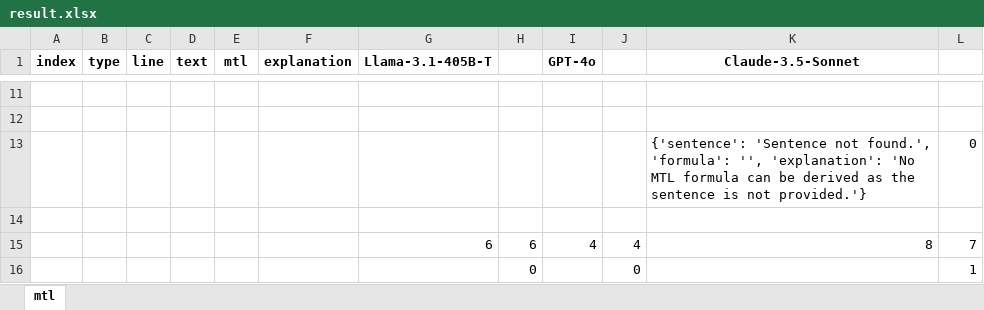
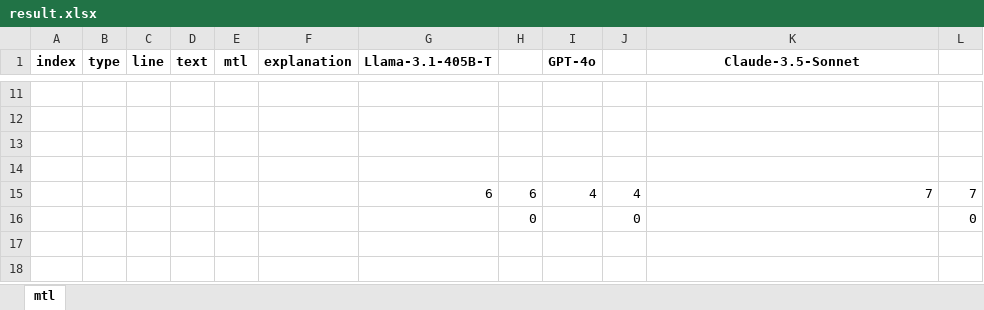
Before and after one commit to lhorse010/llm_specification_extraction, an Excel workbook: script/result_llm_tranform/ardupilot_docs/ap_airmode/result.xlsx, sheet mtl, drawn as a sheet; only a part is shown, gaps mark what is left out; values as stored, in another font and other column widths than the file's, no borders; removed rows and columns are numbered as before the commit, all else as after; the diff names each change by its address in the sheet, - before the commit and + after, or states it on an @@ line.

```diff
--- a/script/result_llm_tranform/ardupilot_docs/ap_airmode/result.xlsx (sheet mtl)
+++ b/script/result_llm_tranform/ardupilot_docs/ap_airmode/result.xlsx (sheet mtl)
-row 13:  |  |  |  |  |  |  |  |  |  | {'sentence': 'Sentence not found.', 'formula': '', 'explanation': 'No MTL formula can be derived as the sentence is not provided.'} | 0
+row 14: (empty)
-K15 (Claude-3.5-Sonnet): 8
+K15 (Claude-3.5-Sonnet): 7
-L16: 1
+L16: 0
```
Also changed, not shown: script/result_llm_tranform/ardupilot_docs/ap_simpleandsuper-simple-modes/result.xlsx, script/result_llm_tranform/ardupilot_docs/ap_throw-mode/result.xlsx, 12 other files.
